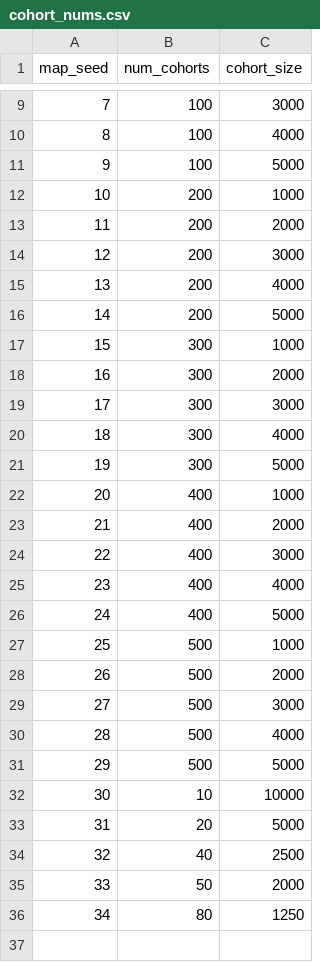
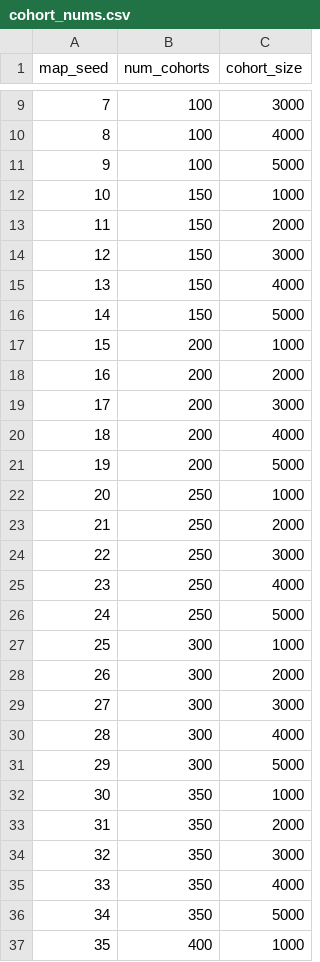
Before and after one commit to epidmehul/EMS_Stroke, a CSV file: config_files/cohort_nums.csv, drawn as a sheet; only a part is shown, gaps mark what is left out; the shorter side is filled out with more unchanged rows; addresses are those after the commit; the diff covers the shown part only; the diff names each change by its address in the sheet, - before the commit and + after, or states it on an @@ line.

```diff
--- a/config_files/cohort_nums.csv
+++ b/config_files/cohort_nums.csv
+row 12: 10 | 150 | 1000
+row 13: 11 | 150 | 2000
+row 14: 12 | 150 | 3000
+row 15: 13 | 150 | 4000
+row 16: 14 | 150 | 5000
@@ column A (map_seed) renumbered from row 17 down @@
+row 22: 20 | 250 | 1000
+row 23: 21 | 250 | 2000
+row 24: 22 | 250 | 3000
+row 25: 23 | 250 | 4000
+row 26: 24 | 250 | 5000
+row 32: 30 | 350 | 1000
+row 33: 31 | 350 | 2000
+row 34: 32 | 350 | 3000
+row 35: 33 | 350 | 4000
+row 36: 34 | 350 | 5000
```
Also changed, not shown: 5 added rows elsewhere in this file, 3 other files.
